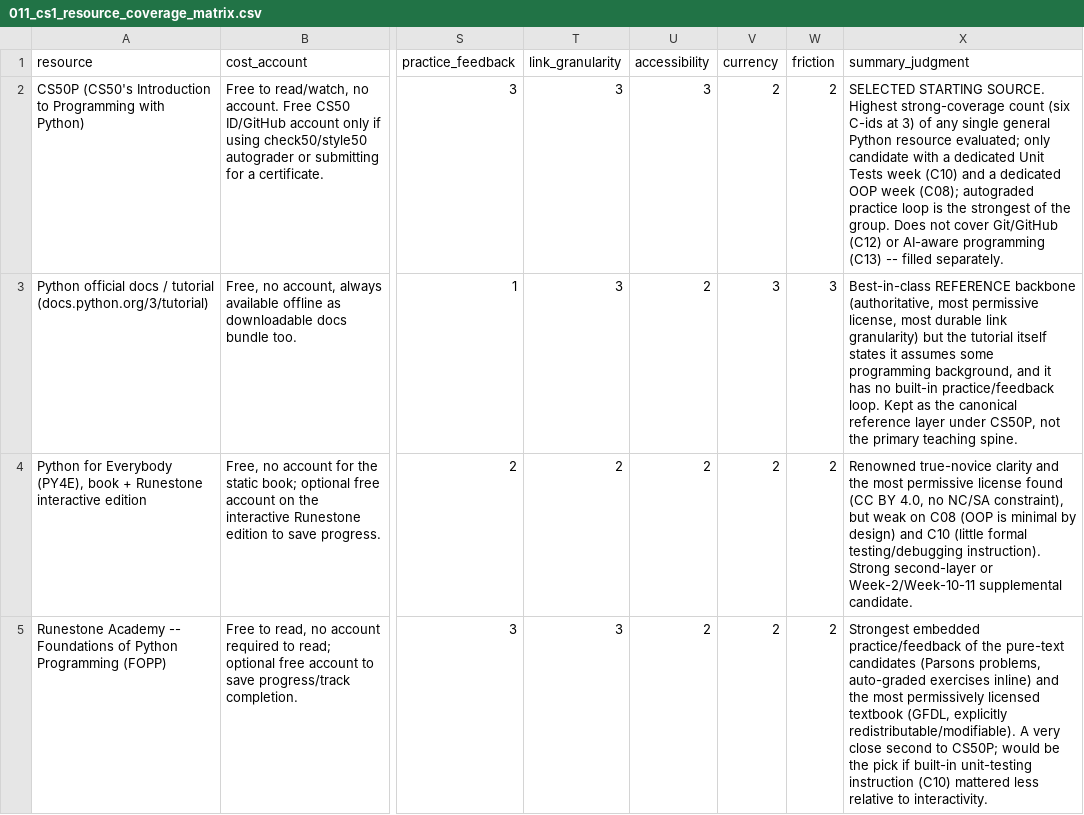
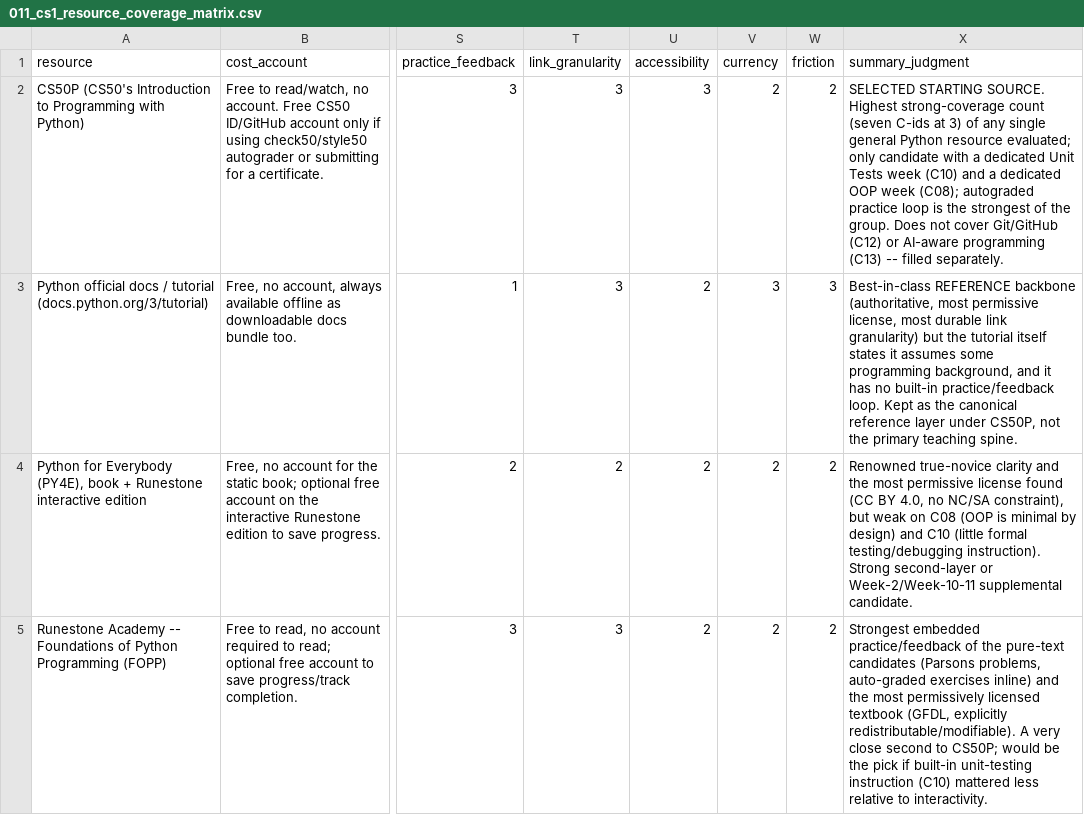
Before and after one commit to jeremy-evert/computer_science_1, a CSV file: reports/011_cs1_resource_coverage_matrix.csv, drawn as a sheet; only a part is shown, gaps mark what is left out; the diff names each change by its address in the sheet, - before the commit and + after, or states it on an @@ line.

```diff
--- a/reports/011_cs1_resource_coverage_matrix.csv
+++ b/reports/011_cs1_resource_coverage_matrix.csv
-X2 (summary_judgment): …strong-coverage count (six C-ids at…
+X2 (summary_judgment): …strong-coverage count (seven C-ids at…
```
Also changed, not shown: 43 other files.
